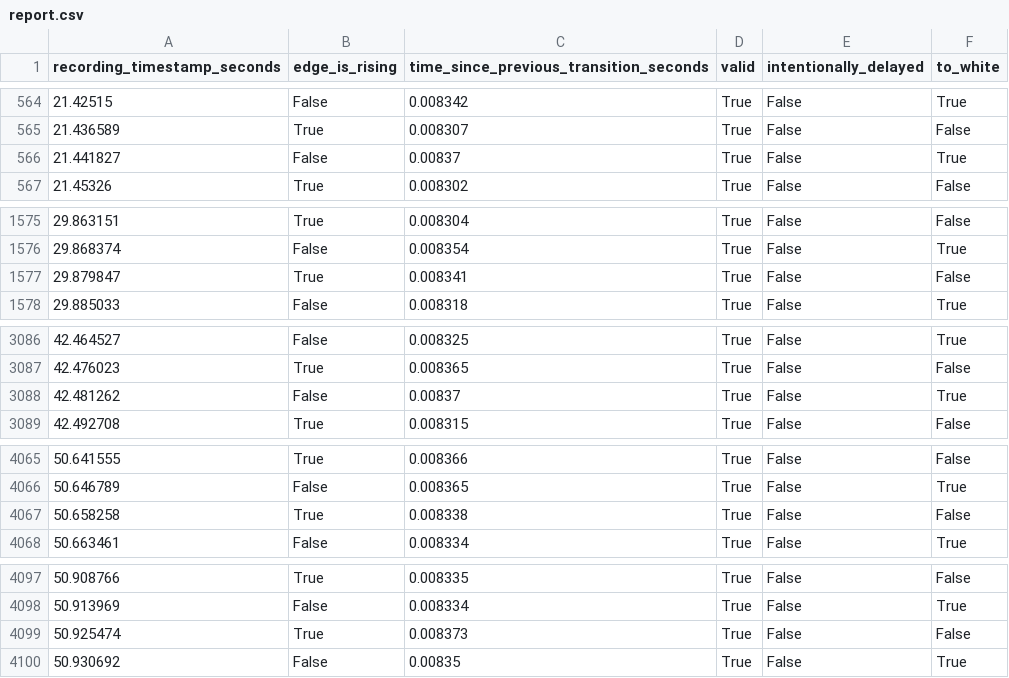
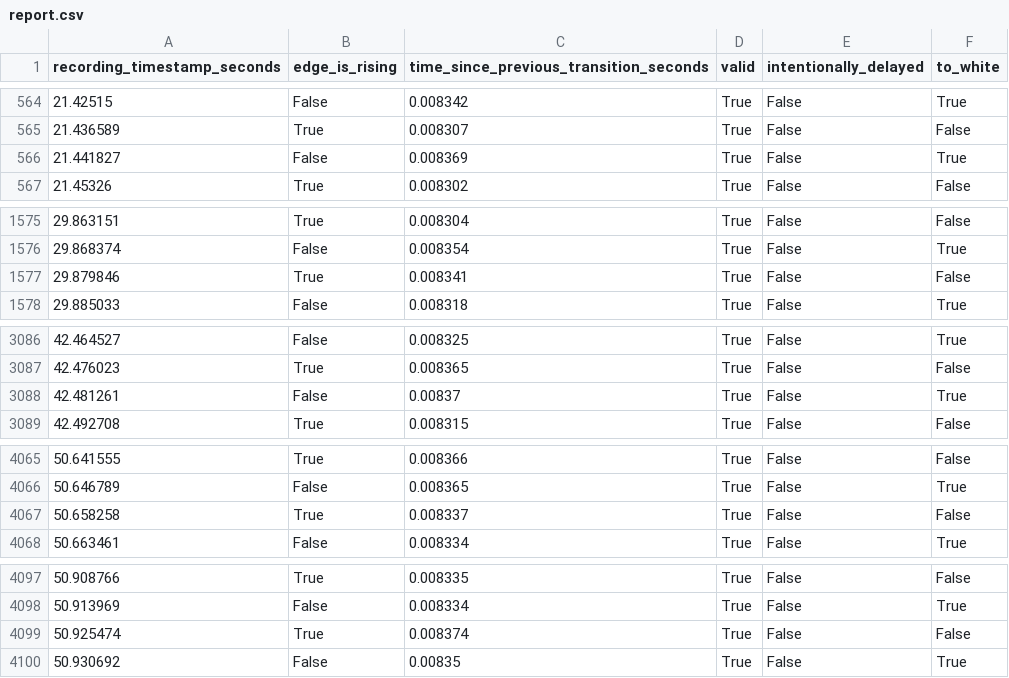
Before and after one commit to dechamps/videojitter, a CSV file: videojitter_test/cases/lg_119p_whitepadding/test_output/report.csv, drawn as a sheet; only a part is shown, gaps mark what is left out; the diff covers the shown part only.

```diff
--- a/videojitter_test/cases/lg_119p_whitepadding/test_output/report.csv
+++ b/videojitter_test/cases/lg_119p_whitepadding/test_output/report.csv
@@ -565,3 +565,3 @@ recording_timestamp_seconds,edge_is_rising,time_since_previous_transition_second
 21.436589,True,0.008307,True,False,False
-21.441827,False,0.00837,True,False,True
+21.441827,False,0.008369,True,False,True
 21.45326,True,0.008302,True,False,False
@@ -1576,3 +1576,3 @@ recording_timestamp_seconds,edge_is_rising,time_since_previous_transition_second
 29.868374,False,0.008354,True,False,True
-29.879847,True,0.008341,True,False,False
+29.879846,True,0.008341,True,False,False
 29.885033,False,0.008318,True,False,True
@@ -3087,3 +3087,3 @@ recording_timestamp_seconds,edge_is_rising,time_since_previous_transition_second
 42.476023,True,0.008365,True,False,False
-42.481262,False,0.00837,True,False,True
+42.481261,False,0.00837,True,False,True
 42.492708,True,0.008315,True,False,False
@@ -4066,3 +4066,3 @@ recording_timestamp_seconds,edge_is_rising,time_since_previous_transition_second
 50.646789,False,0.008365,True,False,True
-50.658258,True,0.008338,True,False,False
+50.658258,True,0.008337,True,False,False
 50.663461,False,0.008334,True,False,True
@@ -4098,3 +4098,3 @@ recording_timestamp_seconds,edge_is_rising,time_since_previous_transition_second
 50.913969,False,0.008334,True,False,True
-50.925474,True,0.008373,True,False,False
+50.925474,True,0.008374,True,False,False
 50.930692,False,0.00835,True,False,True
```
Also changed, not shown: 2 edited cells elsewhere in this file, videojitter_test/cases/lg_119p_blackpadding/test_output/report.csv, videojitter_test/cases/lg_119p_lowbrightness/test_output/report.csv, 27 other files.
